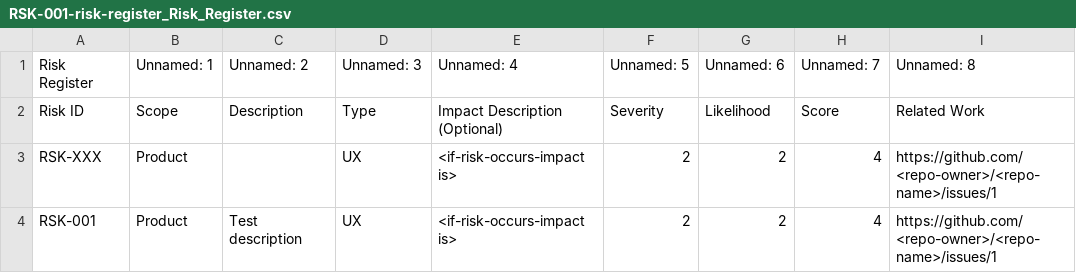
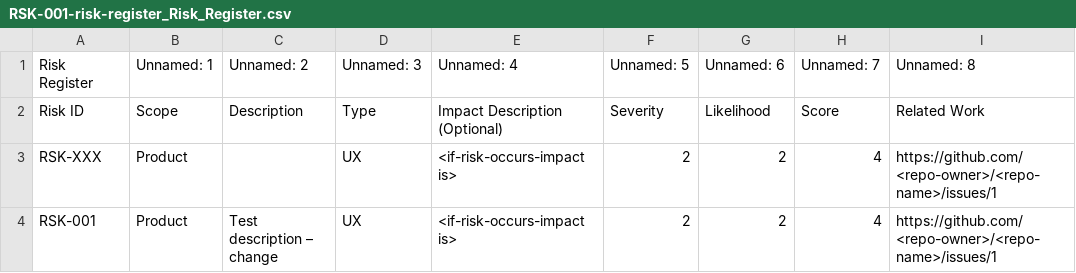
Before and after one commit to DevOn90/test-doc-flow, a CSV file: docs/risk/exportsCSV/RSK-001-risk-register_Risk_Register.csv, drawn as a sheet; only a part is shown; the diff names each change by its address in the sheet, - before the commit and + after, or states it on an @@ line.

Commit message:
documentation: make change to test in PR

```diff
--- a/docs/risk/exportsCSV/RSK-001-risk-register_Risk_Register.csv
+++ b/docs/risk/exportsCSV/RSK-001-risk-register_Risk_Register.csv
-C4: Test description
+C4: Test description – change
```
Also changed, not shown: 1 other file.
